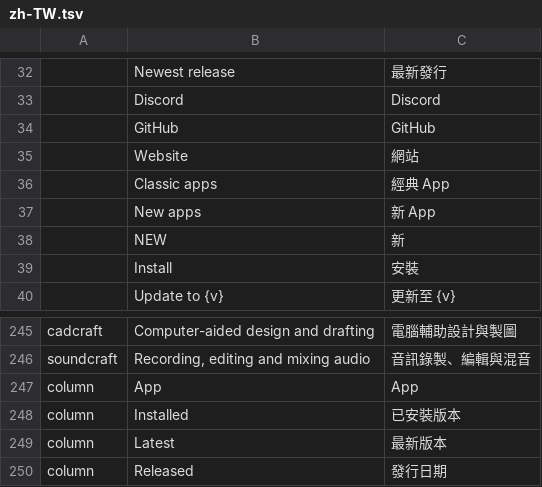
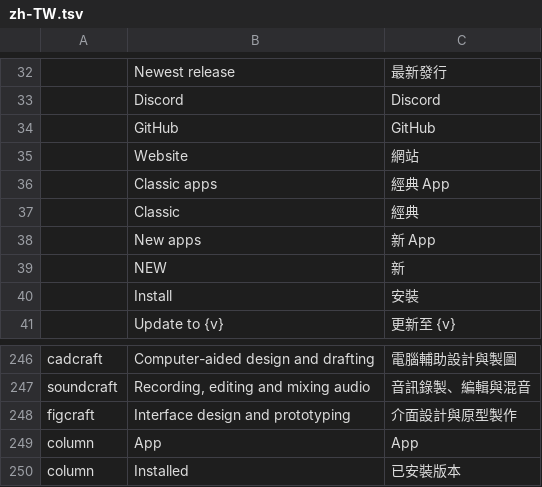
Before and after one commit to WavJaby/craft-launcher, a TSV file: crates/ui-egui/src/i18n/zh-TW.tsv, drawn as a sheet; only a part is shown, gaps mark what is left out; the shorter side is filled out with more unchanged rows; the diff names each change by its address in the sheet, - before the commit and + after, or states it on an @@ line.

```diff
--- a/crates/ui-egui/src/i18n/zh-TW.tsv
+++ b/crates/ui-egui/src/i18n/zh-TW.tsv
+row 37:  | Classic | 經典
+row 248: figcraft | Interface design and prototyping | 介面設計與原型製作
```
Also changed, not shown: 1 other file.
